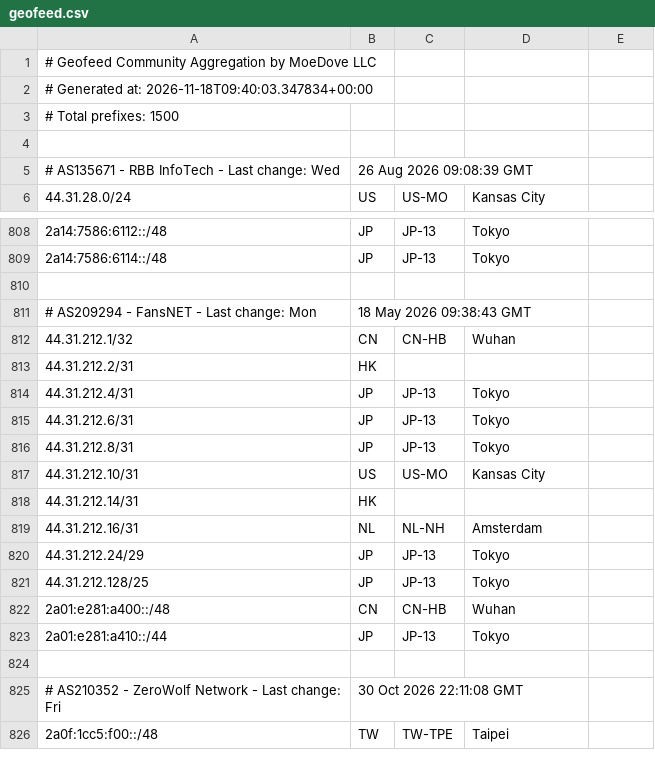
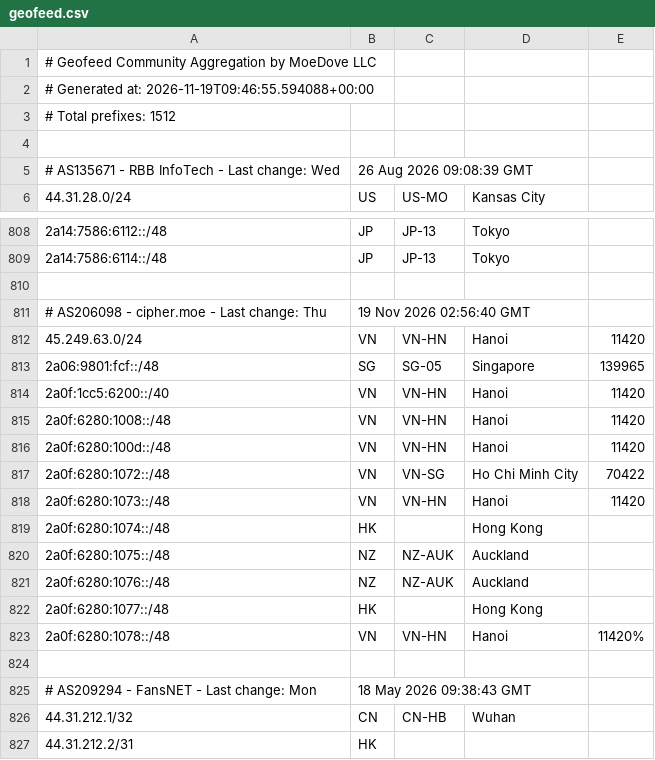
Before and after one commit to MoeDove-LLC/moegeo, a CSV file: output/geofeed.csv, drawn as a sheet; only a part is shown, gaps mark what is left out; the shorter side is filled out with more unchanged rows.

```diff
--- a/output/geofeed.csv
+++ b/output/geofeed.csv
@@ -1,4 +1,4 @@
 # Geofeed Community Aggregation by MoeDove LLC
-# Generated at: 2026-11-18T09:40:03.347834+00:00
-# Total prefixes: 1500
+# Generated at: 2026-11-19T09:46:55.594088+00:00
+# Total prefixes: 1512
 
@@ -809,2 +809,16 @@
 2a14:7586:6114::/48,JP,JP-13,Tokyo,
+
+# AS206098 - cipher.moe - Last change: Thu, 19 Nov 2026 02:56:40 GMT
+45.249.63.0/24,VN,VN-HN,Hanoi,11420
+2a06:9801:fcf::/48,SG,SG-05,Singapore,139965
+2a0f:1cc5:6200::/40,VN,VN-HN,Hanoi,11420
+2a0f:6280:1008::/48,VN,VN-HN,Hanoi,11420
+2a0f:6280:100d::/48,VN,VN-HN,Hanoi,11420
+2a0f:6280:1072::/48,VN,VN-SG,Ho Chi Minh City,70422
+2a0f:6280:1073::/48,VN,VN-HN,Hanoi,11420
+2a0f:6280:1074::/48,HK,,Hong Kong,
+2a0f:6280:1075::/48,NZ,NZ-AUK,Auckland,
+2a0f:6280:1076::/48,NZ,NZ-AUK,Auckland,
+2a0f:6280:1077::/48,HK,,Hong Kong,
+2a0f:6280:1078::/48,VN,VN-HN,Hanoi,11420%
 
```
